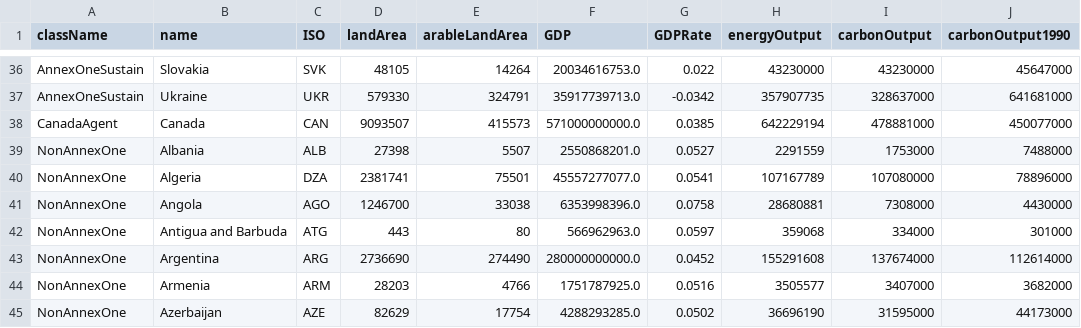
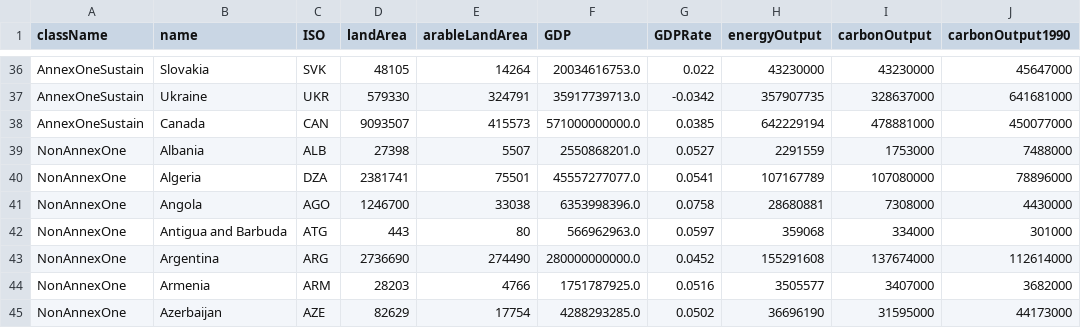
Before and after one commit to kyotoprotocol/KyotoUI, a CSV file: admin/csv/defaultdatasim.csv, drawn as a sheet; only a part is shown, gaps mark what is left out.

Commit message:
Made Canada AnnexOneSustain

```diff
--- a/admin/csv/defaultdatasim.csv
+++ b/admin/csv/defaultdatasim.csv
@@ -37,3 +37,3 @@ AnnexOneSustain,Slovakia,SVK,48105,14264,20034616753.0,0.022,43230000,43230000,4
 AnnexOneSustain,Ukraine,UKR,579330,324791,35917739713.0,-0.0342,357907735,328637000,641681000
-CanadaAgent,Canada,CAN,9093507,415573,571000000000.0,0.0385,642229194,478881000,450077000
+AnnexOneSustain,Canada,CAN,9093507,415573,571000000000.0,0.0385,642229194,478881000,450077000
 NonAnnexOne,Albania,ALB,27398,5507,2550868201.0,0.0527,2291559,1753000,7488000
```
